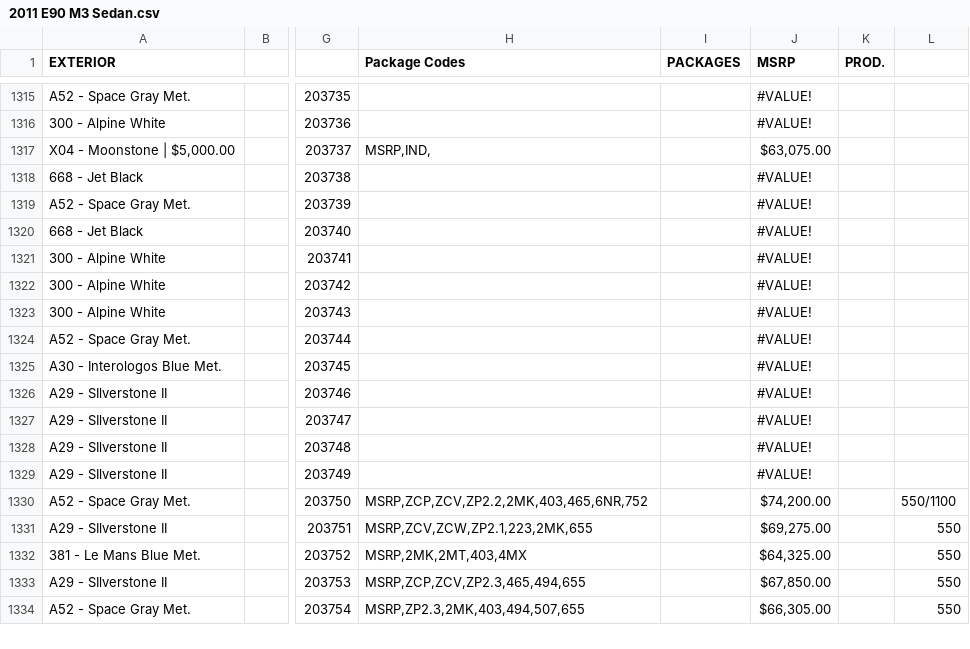
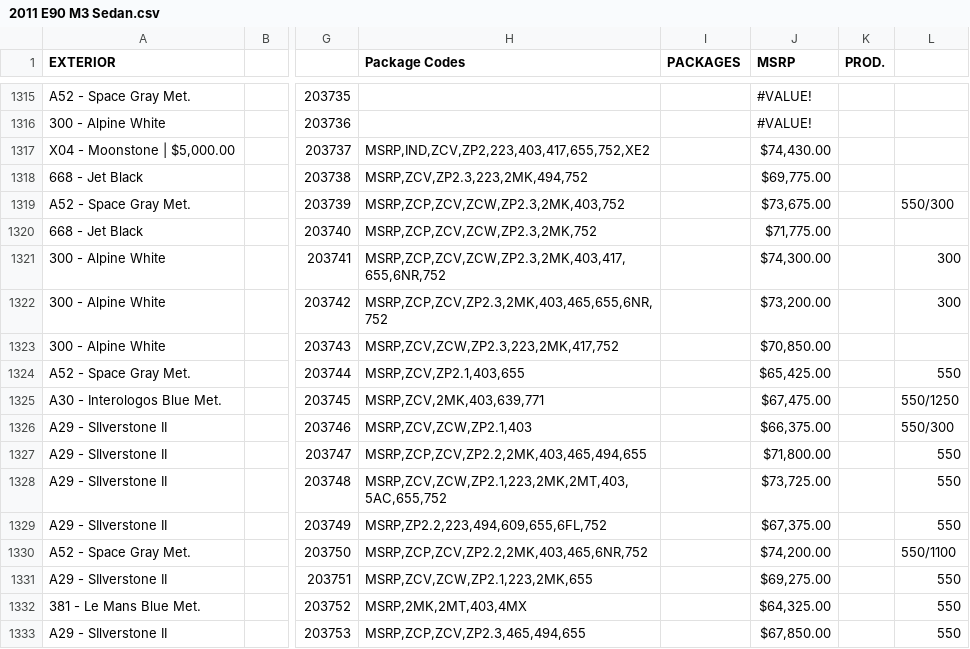
Before and after one commit to Sman19/Active-Website, a CSV file: 2011 E90 M3 Sedan.csv, drawn as a sheet; only a part is shown, gaps mark what is left out; the shorter side is filled out with more unchanged rows; the diff covers the shown part only; the diff names each change by its address in the sheet, - before the commit and + after, or states it on an @@ line.

Commit message:
Add files via upload

```diff
--- a/2011 E90 M3 Sedan.csv
+++ b/2011 E90 M3 Sedan.csv
-H1317 (Package Codes): MSRP,IND,
+H1317 (Package Codes): MSRP,IND,ZCV,ZP2,223,403,417,655,752,XE2
-J1317 (MSRP): $63,075.00
+J1317 (MSRP): $74,430.00
-H1318 (Package Codes): (empty)
+H1318 (Package Codes): MSRP,ZCV,ZP2.3,223,2MK,494,752
-J1318 (MSRP): #VALUE!
+J1318 (MSRP): $69,775.00
-H1319 (Package Codes): (empty)
+H1319 (Package Codes): MSRP,ZCP,ZCV,ZCW,ZP2.3,2MK,403,752
-J1319 (MSRP): #VALUE!
+J1319 (MSRP): $73,675.00
-L1319: (empty)
+L1319: 550/300
-H1320 (Package Codes): (empty)
+H1320 (Package Codes): MSRP,ZCP,ZCV,ZCW,ZP2.3,2MK,752
-J1320 (MSRP): #VALUE!
+J1320 (MSRP): $71,775.00
-H1321 (Package Codes): (empty)
+H1321 (Package Codes): MSRP,ZCP,ZCV,ZCW,ZP2.3,2MK,403,417,655,6NR,752
-J1321 (MSRP): #VALUE!
+J1321 (MSRP): $74,300.00
-L1321:L1322: (empty)
+L1321:L1322: 300
-H1322 (Package Codes): (empty)
+H1322 (Package Codes): MSRP,ZCP,ZCV,ZP2.3,2MK,403,465,655,6NR,752
-J1322 (MSRP): #VALUE!
+J1322 (MSRP): $73,200.00
-H1323 (Package Codes): (empty)
+H1323 (Package Codes): MSRP,ZCV,ZCW,ZP2.3,223,2MK,417,752
-J1323 (MSRP): #VALUE!
+J1323 (MSRP): $70,850.00
-H1324 (Package Codes): (empty)
+H1324 (Package Codes): MSRP,ZCV,ZP2.1,403,655
-J1324 (MSRP): #VALUE!
+J1324 (MSRP): $65,425.00
-L1324: (empty)
+L1324: 550
-H1325 (Package Codes): (empty)
+H1325 (Package Codes): MSRP,ZCV,2MK,403,639,771
-J1325 (MSRP): #VALUE!
+J1325 (MSRP): $67,475.00
-L1325: (empty)
+L1325: 550/1250
-H1326 (Package Codes): (empty)
+H1326 (Package Codes): MSRP,ZCV,ZCW,ZP2.1,403
-J1326 (MSRP): #VALUE!
+J1326 (MSRP): $66,375.00
-L1326: (empty)
+L1326: 550/300
-H1327 (Package Codes): (empty)
+H1327 (Package Codes): MSRP,ZCP,ZCV,ZP2.2,2MK,403,465,494,655
-J1327 (MSRP): #VALUE!
+J1327 (MSRP): $71,800.00
-L1327:L1329: (empty)
+L1327:L1329: 550
-H1328 (Package Codes): (empty)
+H1328 (Package Codes): MSRP,ZCV,ZCW,ZP2.1,223,2MK,2MT,403,5AC,655,752
-J1328 (MSRP): #VALUE!
+J1328 (MSRP): $73,725.00
-H1329 (Package Codes): (empty)
+H1329 (Package Codes): MSRP,ZP2.2,223,494,609,655,6FL,752
-J1329 (MSRP): #VALUE!
+J1329 (MSRP): $67,375.00
```
Also changed, not shown: 2 added rows elsewhere in this file.
